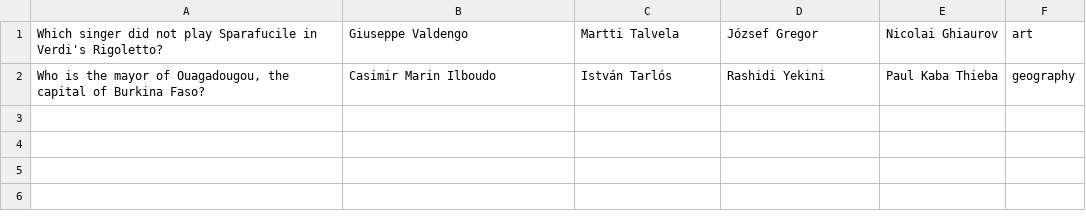
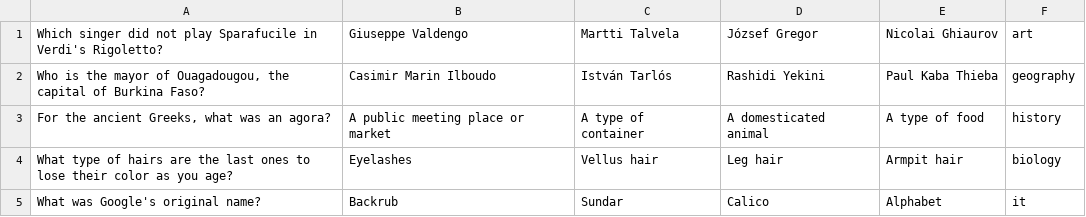
Before and after one commit to krisztianAlt/millionairegame, a CSV file: data/questions_level_10.csv, drawn as a sheet; the diff names each change by its address in the sheet, - before the commit and + after, or states it on an @@ line.

```diff
--- a/data/questions_level_10.csv
+++ b/data/questions_level_10.csv
+row 3: For the ancient Greeks, what was an agora? | A public meeting place or market | A type of container | A domesticated animal | A type of food | history
+row 4: What type of hairs are the last ones to lose their color as you age? | Eyelashes | Vellus hair | Leg hair | Armpit hair | biology
+row 5: What was Google's original name? | Backrub | Sundar | Calico | Alphabet | it
```
Also changed, not shown: data/questions_level_3.csv, data/questions_level_4.csv, 7 other files.
